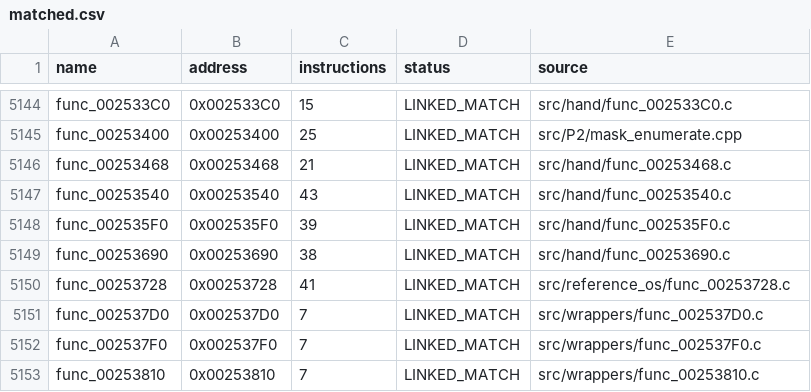
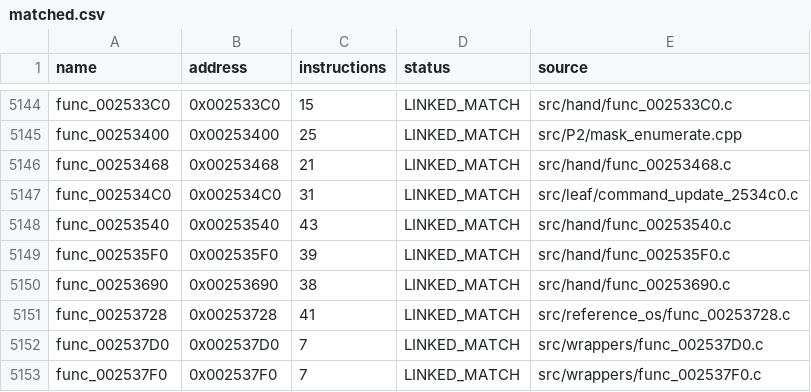
Before and after one commit to NaGaa95/sly3-decomp, a CSV file: config/matched.csv, drawn as a sheet; only a part is shown, gaps mark what is left out; the shorter side is filled out with more unchanged rows; the diff names each change by its address in the sheet, - before the commit and + after, or states it on an @@ line.

```diff
--- a/config/matched.csv
+++ b/config/matched.csv
+row 5147: func_002534C0 | 0x002534C0 | 31 | LINKED_MATCH | src/leaf/command_update_2534c0.c
```
Also changed, not shown: config/function_overrides.csv, config/functions.csv, 3 other files.
